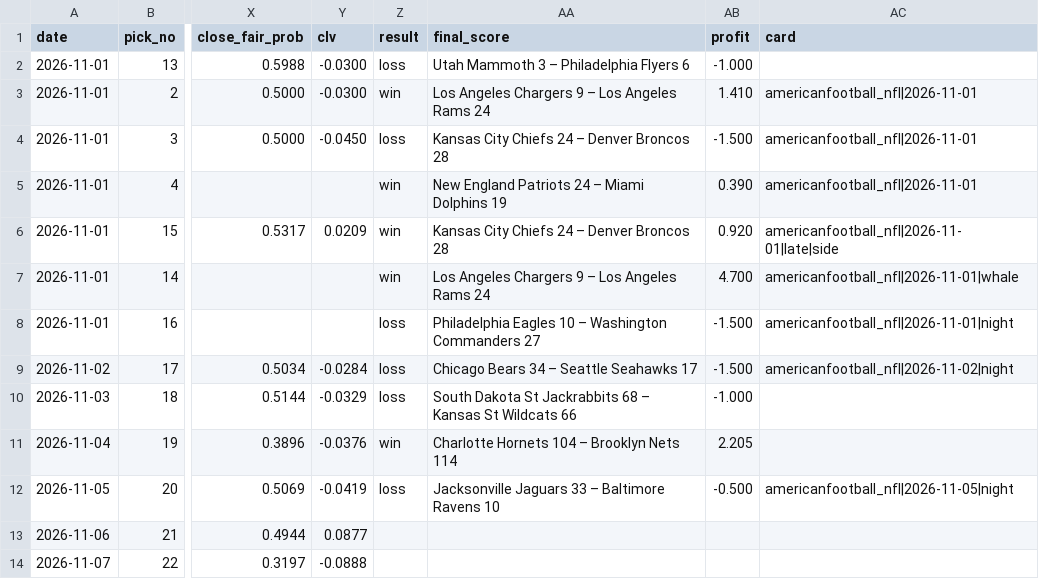
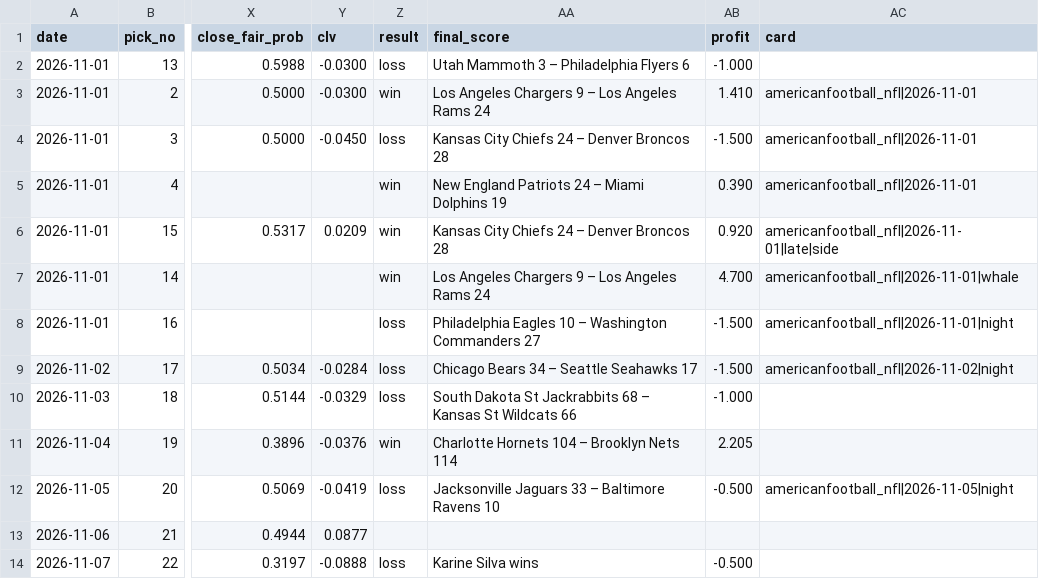
Before and after one commit to StampedPicks/stamped-picks, a CSV file: data/ledger.csv, drawn as a sheet; only a part is shown, gaps mark what is left out; the diff names each change by its address in the sheet, - before the commit and + after, or states it on an @@ line.

Commit message:
ledger 2026-11-08T00:30Z

```diff
--- a/data/ledger.csv
+++ b/data/ledger.csv
-Z14 (result): (empty)
+Z14 (result): loss
-AA14 (final_score): (empty)
+AA14 (final_score): Karine Silva wins
-AB14 (profit): (empty)
+AB14 (profit): -0.500
```
Also changed, not shown: 3 other files.
